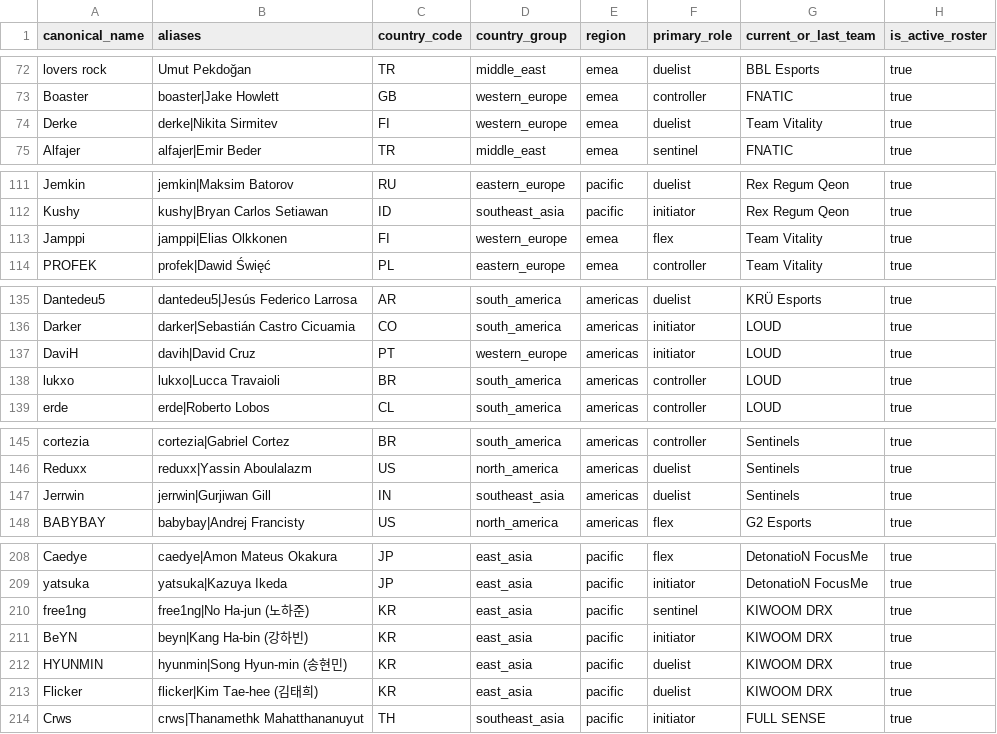
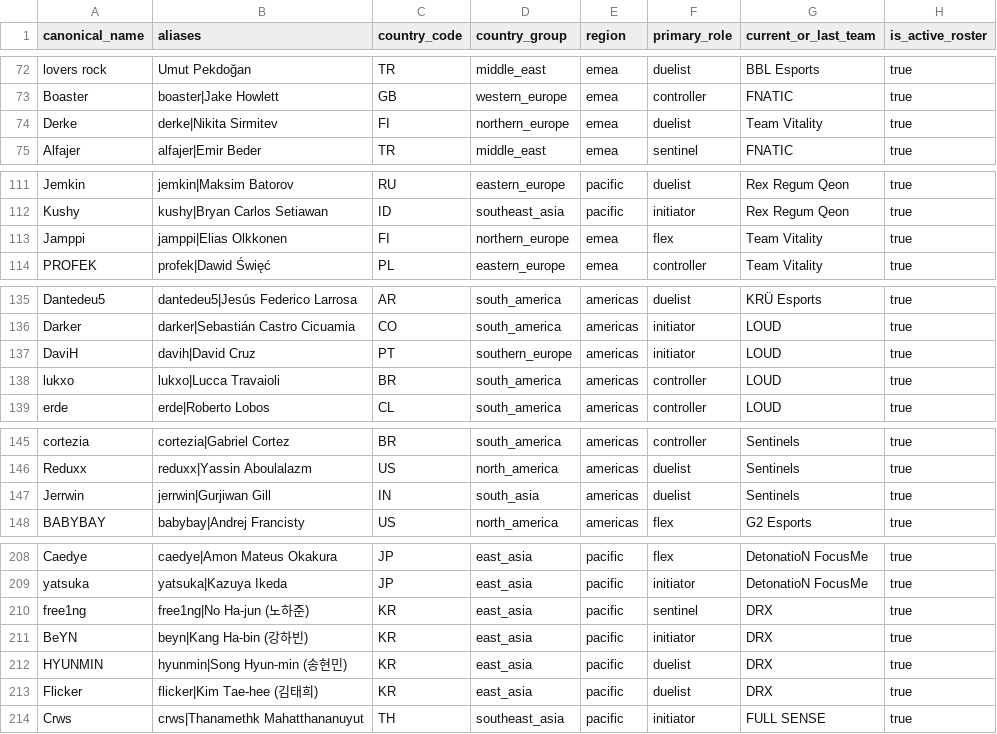
Before and after one commit to Jaytang1222/valorantZMJJKK, a CSV file: data/players.seed.csv, drawn as a sheet; only a part is shown, gaps mark what is left out; the diff covers the shown part only; the diff names each change by its address in the sheet, - before the commit and + after, or states it on an @@ line.

Commit message:
fix: align country groups with international standard and unify DRX team name

```diff
--- a/data/players.seed.csv
+++ b/data/players.seed.csv
-D74 (country_group): western_europe
+D74 (country_group): northern_europe
-D113 (country_group): western_europe
+D113 (country_group): northern_europe
-D137 (country_group): western_europe
+D137 (country_group): southern_europe
-D147 (country_group): southeast_asia
+D147 (country_group): south_asia
-G210:G213 (current_or_last_team): KIWOOM DRX
+G210:G213 (current_or_last_team): DRX
```
Also changed, not shown: 49 edited cells elsewhere in this file, 4 other files.
